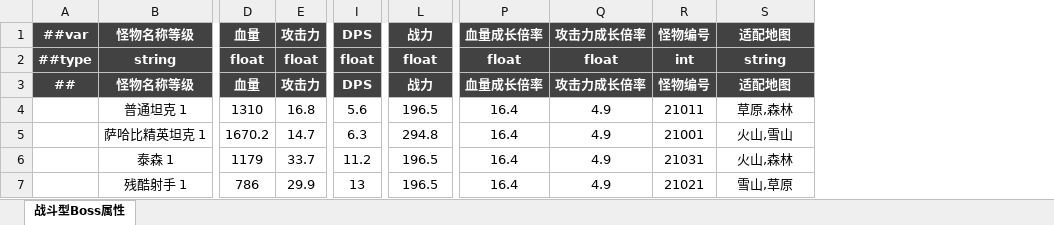
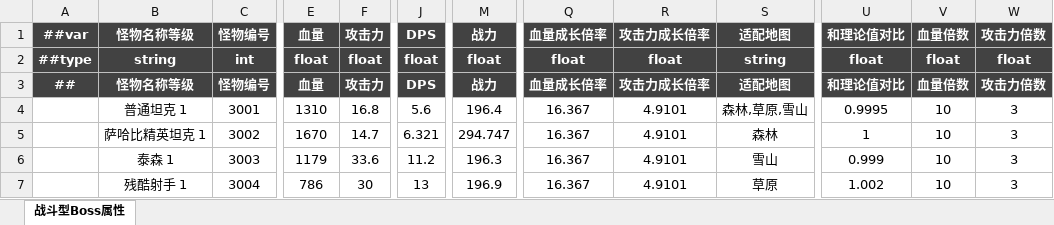
Before and after one commit to OmiGame/---TetrisBattle.MathTools---, an Excel workbook: 新数据生成/#战斗型Boss属性表_3导.xlsx, sheet 战斗型Boss属性, drawn as a sheet; only a part is shown, gaps mark what is left out; values as stored, in another font and other column widths than the file's, no borders; removed rows and columns are numbered as before the commit, all else as after; the diff names each change by its address in the sheet, - before the commit and + after, or states it on an @@ line.

```diff
--- a/新数据生成/#战斗型Boss属性表_3导.xlsx (sheet 战斗型Boss属性)
+++ b/新数据生成/#战斗型Boss属性表_3导.xlsx (sheet 战斗型Boss属性)
+column C, rows 1-7: 怪物编号 | int | 怪物编号 | 3001 | 3002 | 3003 | 3004
-column R, rows 1-7: 怪物编号 | int | 怪物编号 | 21011 | 21001 | 21031 | 21021
+column U, rows 1-7: 和理论值对比 | float | 和理论值对比 | 0.9995 | 1 | 0.999 | 1.002
+column V, rows 1-7: 血量倍数 | float | 血量倍数 | 10 | 10 | 10 | 10
+column W, rows 1-7: 攻击力倍数 | float | 攻击力倍数 | 3 | 3 | 3 | 3
-M4: 196.5
+M4: 196.4
-Q4:Q7: 16.4
+Q4:Q7: 16.367
-R4:R7: 4.9
+R4:R7: 4.9101
-S4: 草原,森林
+S4: 森林,草原,雪山
-E5: 1670.2
+E5: 1670
-J5: 6.3
+J5: 6.321
-M5: 294.8
+M5: 294.747
-S5: 火山,雪山
+S5: 森林
-F6: 33.7
+F6: 33.6
-M6: 196.5
+M6: 196.3
-S6: 火山,森林
+S6: 雪山
-F7: 29.9
+F7: 30
-M7: 196.5
+M7: 196.9
-S7: 雪山,草原
+S7: 草原
```
Also changed, not shown: LubanConfig/MiniTemplate/Datas/生成数据/#怪物基础数据表_3导.xlsx, LubanConfig/MiniTemplate/Datas/生成数据/#战斗型Boss属性表_3导.xlsx, 19 other files.
